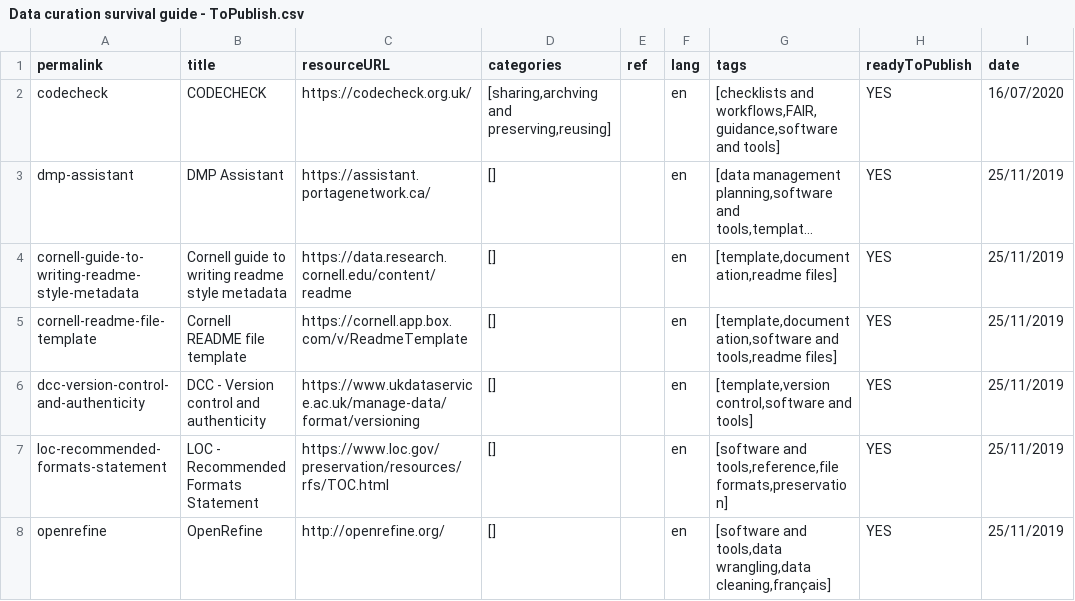
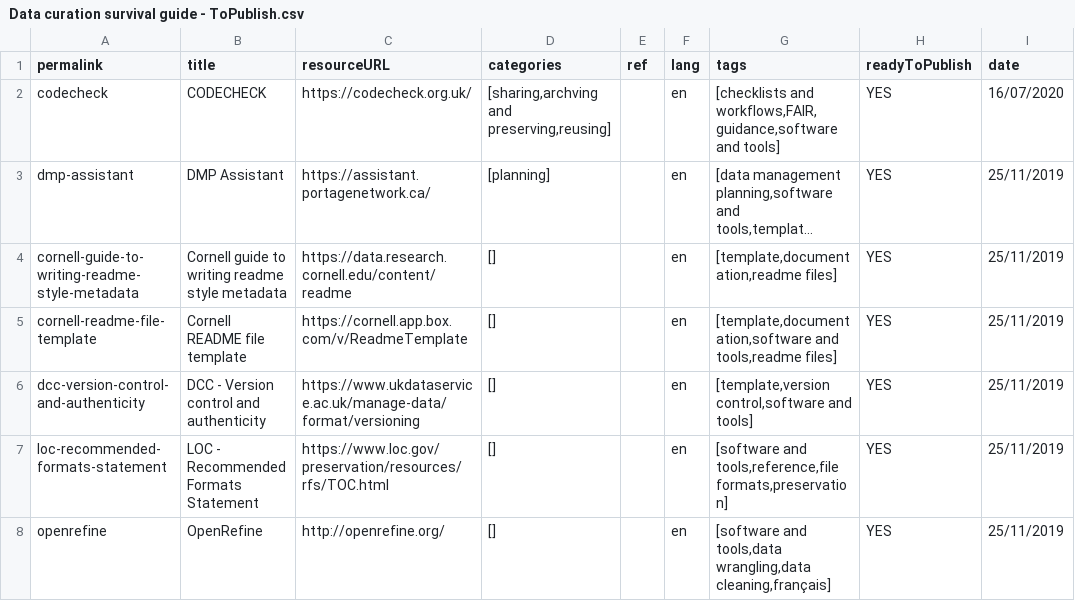
Before and after one commit to portage-CEG/portage-ceg.github.io, a CSV file: Data curation survival guide - ToPublish.csv, drawn as a sheet; only a part is shown; long unchanged cells end in …; the diff names each change by its address in the sheet, - before the commit and + after, or states it on an @@ line.

```diff
--- a/Data curation survival guide - ToPublish.csv
+++ b/Data curation survival guide - ToPublish.csv
-D3 (categories): []
+D3 (categories): [planning]
```
Also changed, not shown: 1 other file.
